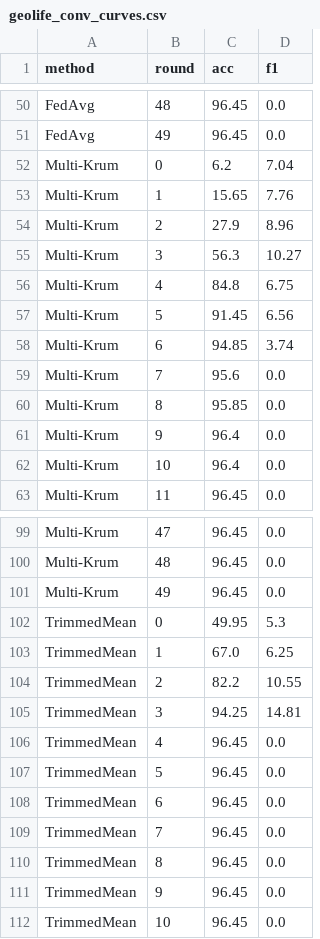
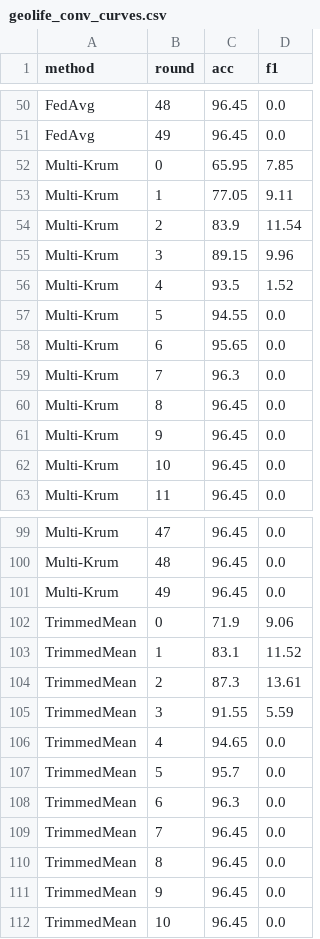
Before and after one commit to mujibur-rahman/byzantine-FL, a CSV file: geolife_conv_curves.csv, drawn as a sheet; only a part is shown, gaps mark what is left out; the diff covers the shown part only.

```diff
--- a/geolife_conv_curves.csv
+++ b/geolife_conv_curves.csv
@@ -51,13 +51,13 @@ FedAvg,48,96.45,0.0
 FedAvg,49,96.45,0.0
-Multi-Krum,0,6.2,7.04
-Multi-Krum,1,15.65,7.76
-Multi-Krum,2,27.9,8.96
-Multi-Krum,3,56.3,10.27
-Multi-Krum,4,84.8,6.75
-Multi-Krum,5,91.45,6.56
-Multi-Krum,6,94.85,3.74
-Multi-Krum,7,95.6,0.0
-Multi-Krum,8,95.85,0.0
-Multi-Krum,9,96.4,0.0
-Multi-Krum,10,96.4,0.0
+Multi-Krum,0,65.95,7.85
+Multi-Krum,1,77.05,9.11
+Multi-Krum,2,83.9,11.54
+Multi-Krum,3,89.15,9.96
+Multi-Krum,4,93.5,1.52
+Multi-Krum,5,94.55,0.0
+Multi-Krum,6,95.65,0.0
+Multi-Krum,7,96.3,0.0
+Multi-Krum,8,96.45,0.0
+Multi-Krum,9,96.45,0.0
+Multi-Krum,10,96.45,0.0
 Multi-Krum,11,96.45,0.0
@@ -101,9 +101,9 @@ Multi-Krum,48,96.45,0.0
 Multi-Krum,49,96.45,0.0
-TrimmedMean,0,49.95,5.3
-TrimmedMean,1,67.0,6.25
-TrimmedMean,2,82.2,10.55
-TrimmedMean,3,94.25,14.81
-TrimmedMean,4,96.45,0.0
-TrimmedMean,5,96.45,0.0
-TrimmedMean,6,96.45,0.0
+TrimmedMean,0,71.9,9.06
+TrimmedMean,1,83.1,11.52
+TrimmedMean,2,87.3,13.61
+TrimmedMean,3,91.55,5.59
+TrimmedMean,4,94.65,0.0
+TrimmedMean,5,95.7,0.0
+TrimmedMean,6,96.3,0.0
 TrimmedMean,7,96.45,0.0
```
Also changed, not shown: 54 edited cells elsewhere in this file, 4sq_conv_curves.csv, conv_nyc_curves.csv, 23 other files.
